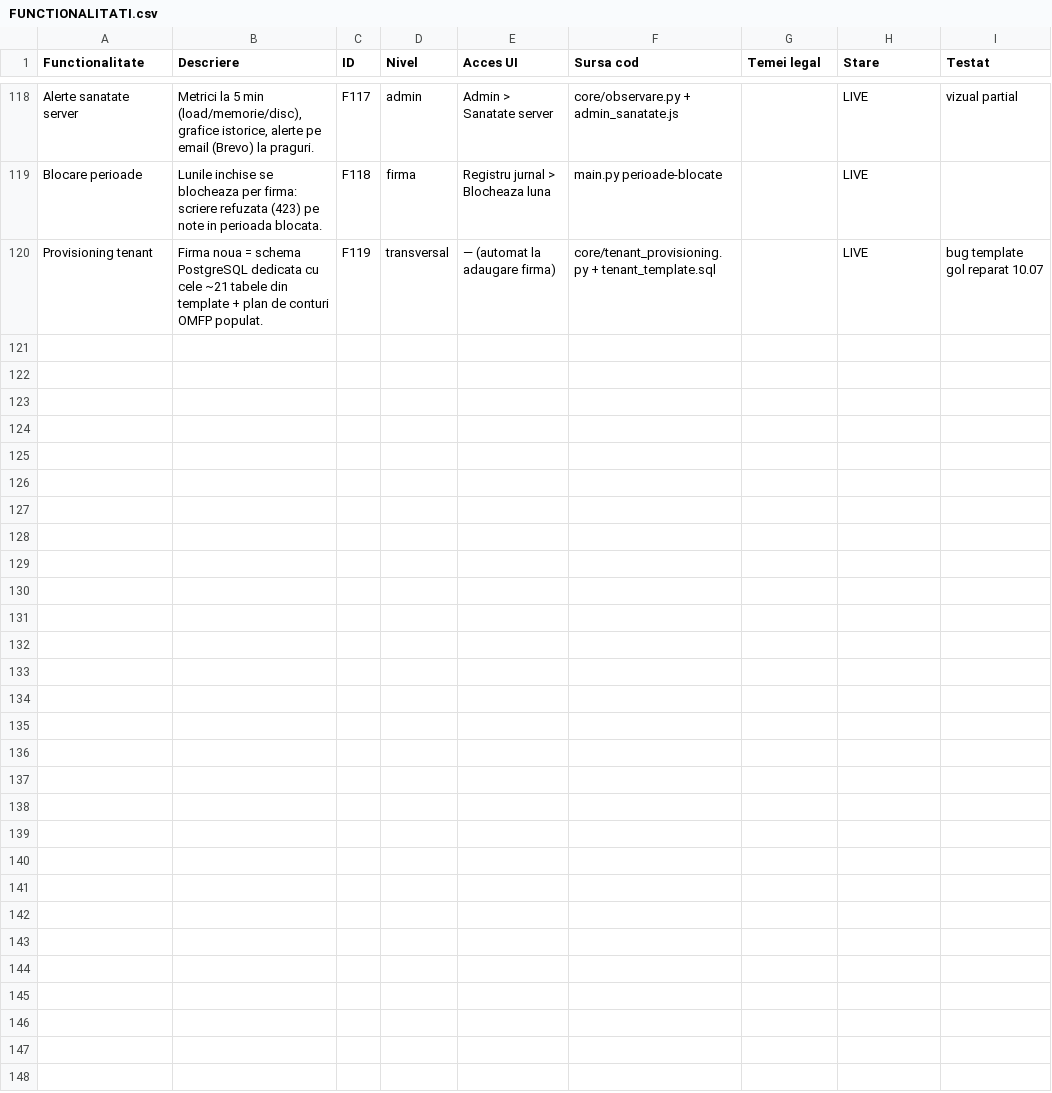
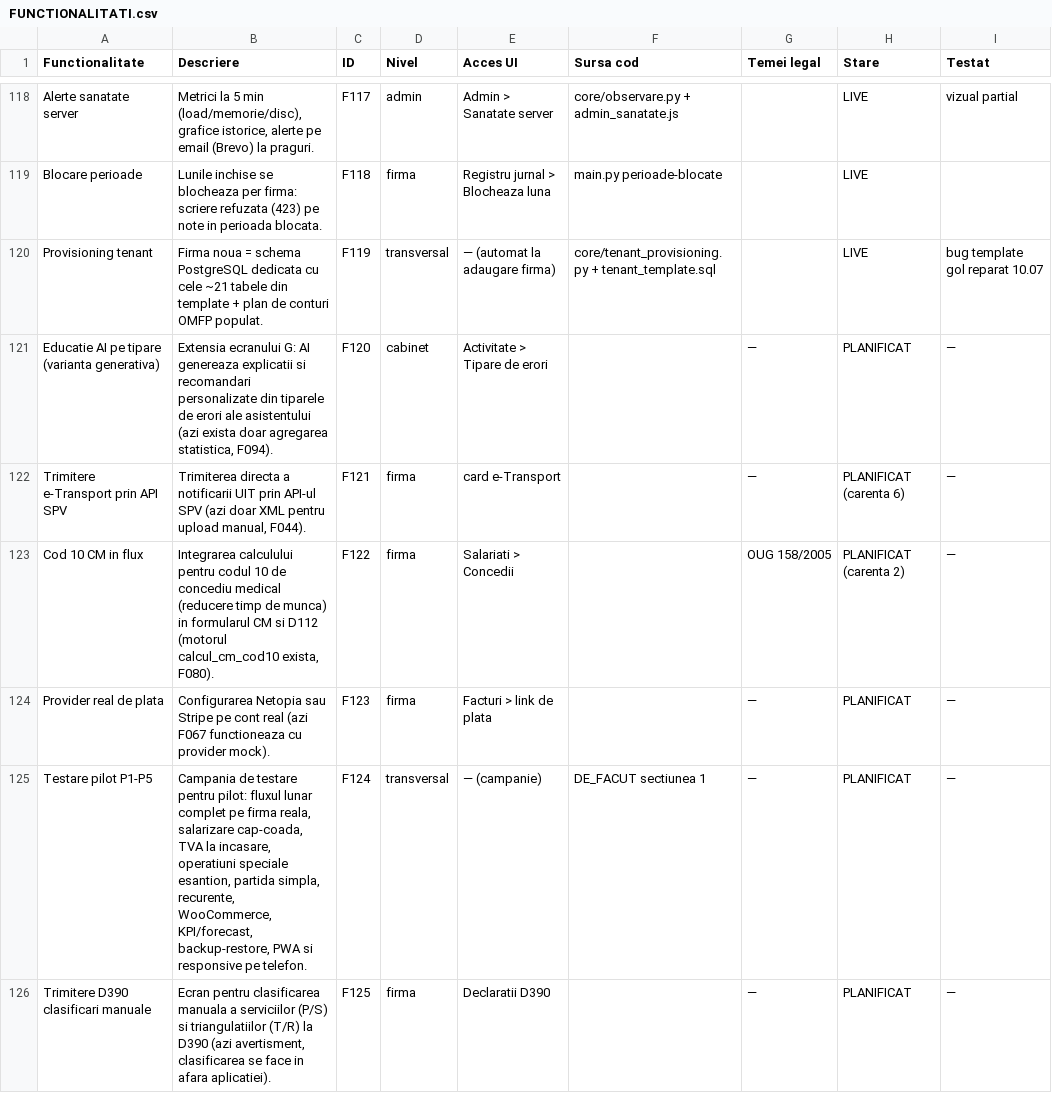
Before and after one commit to CostinHat/iconta-nou-review, a CSV file: FUNCTIONALITATI.csv, drawn as a sheet; only a part is shown, gaps mark what is left out; the diff names each change by its address in the sheet, - before the commit and + after, or states it on an @@ line.

Commit message:
FUNCTIONALITATI.csv: +6 pozitii PLANIFICAT (educatie AI generativa, e-Transport API SPV, cod 10 CM, provider plata real, testare pilot P1-P5, clasificari D390) - registrul e acum UNICUL loc al tuturor functionalitatilor: facute + partiale + planificate

```diff
--- a/FUNCTIONALITATI.csv
+++ b/FUNCTIONALITATI.csv
+row 121: Educatie AI pe tipare (varianta generativa) | Extensia ecranului G: AI genereaza explicatii si recomandari personalizate din tiparele de erori ale asistentului (azi exista doar agregarea statistica, F094). | F120 | cabinet | Activitate > Tipare de erori |  | — | PLANIFICAT | —
+row 122: Trimitere e-Transport prin API SPV | Trimiterea directa a notificarii UIT prin API-ul SPV (azi doar XML pentru upload manual, F044). | F121 | firma | card e-Transport |  | — | PLANIFICAT (carenta 6) | —
+row 123: Cod 10 CM in flux | Integrarea calculului pentru codul 10 de concediu medical (reducere timp de munca) in formularul CM si D112 (motorul calcul_cm_cod10 exista, F080). | F122 | firma | Salariati > Concedii |  | OUG 158/2005 | PLANIFICAT (carenta 2) | —
+row 124: Provider real de plata | Configurarea Netopia sau Stripe pe cont real (azi F067 functioneaza cu provider mock). | F123 | firma | Facturi > link de plata |  | — | PLANIFICAT | —
+row 125: Testare pilot P1-P5 | Campania de testare pentru pilot: fluxul lunar complet pe firma reala, salarizare cap-coada, TVA la incasare, operatiuni speciale esantion, partida simpla, recurente, WooCommerce, KPI/forecast, backup-restore, PWA si responsive pe telefon. | F124 | transversal | — (campanie) | DE_FACUT sectiunea 1 | — | PLANIFICAT | —
+row 126: Trimitere D390 clasificari manuale | Ecran pentru clasificarea manuala a serviciilor (P/S) si triangulatiilor (T/R) la D390 (azi avertisment, clasificarea se face in afara aplicatiei). | F125 | firma | Declaratii D390 |  | — | PLANIFICAT | —
```
